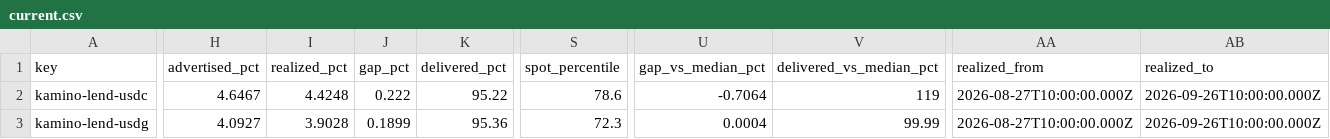
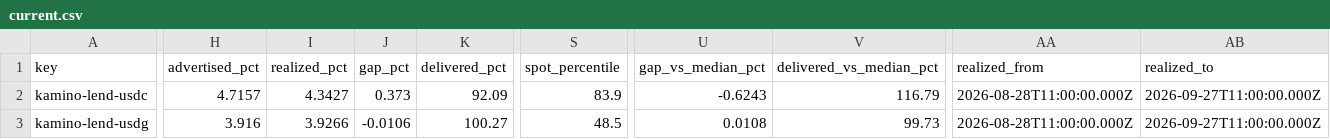
Before and after one commit to kerne-protocol/solhonesty, a CSV file: out/current.csv, drawn as a sheet; only a part is shown, gaps mark what is left out; the diff covers the shown part only; the diff names each change by its address in the sheet, - before the commit and + after, or states it on an @@ line.

```diff
--- a/out/current.csv
+++ b/out/current.csv
-H2 (advertised_pct): 4.6467
+H2 (advertised_pct): 4.7157
-I2 (realized_pct): 4.4248
+I2 (realized_pct): 4.3427
-J2 (gap_pct): 0.222
+J2 (gap_pct): 0.373
-K2 (delivered_pct): 95.22
+K2 (delivered_pct): 92.09
-S2 (spot_percentile): 78.6
+S2 (spot_percentile): 83.9
-U2 (gap_vs_median_pct): -0.7064
+U2 (gap_vs_median_pct): -0.6243
-V2 (delivered_vs_median_pct): 119
+V2 (delivered_vs_median_pct): 116.79
-AA2:AA3 (realized_from): 2026-08-27T10:00:00.000Z
+AA2:AA3 (realized_from): 2026-08-28T11:00:00.000Z
-AB2:AB3 (realized_to): 2026-09-26T10:00:00.000Z
+AB2:AB3 (realized_to): 2026-09-27T11:00:00.000Z
-H3 (advertised_pct): 4.0927
+H3 (advertised_pct): 3.916
-I3 (realized_pct): 3.9028
+I3 (realized_pct): 3.9266
-J3 (gap_pct): 0.1899
+J3 (gap_pct): -0.0106
-K3 (delivered_pct): 95.36
+K3 (delivered_pct): 100.27
-S3 (spot_percentile): 72.3
+S3 (spot_percentile): 48.5
-U3 (gap_vs_median_pct): 0.0004
+U3 (gap_vs_median_pct): 0.0108
-V3 (delivered_vs_median_pct): 99.99
+V3 (delivered_vs_median_pct): 99.73
```
Also changed, not shown: 176 edited cells elsewhere in this file, 3 other files.
